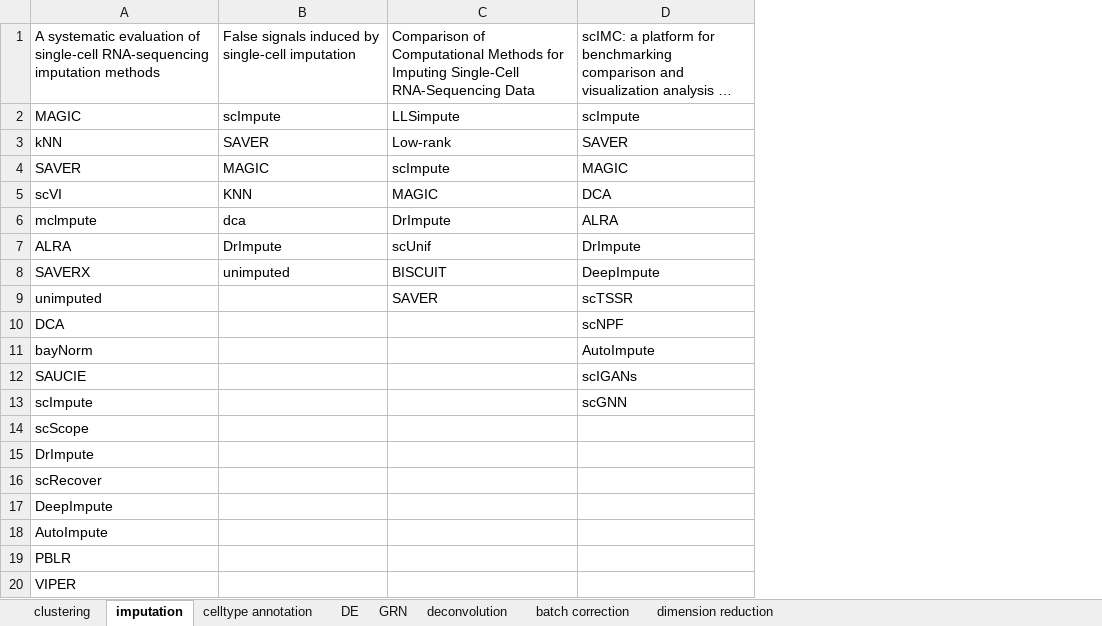
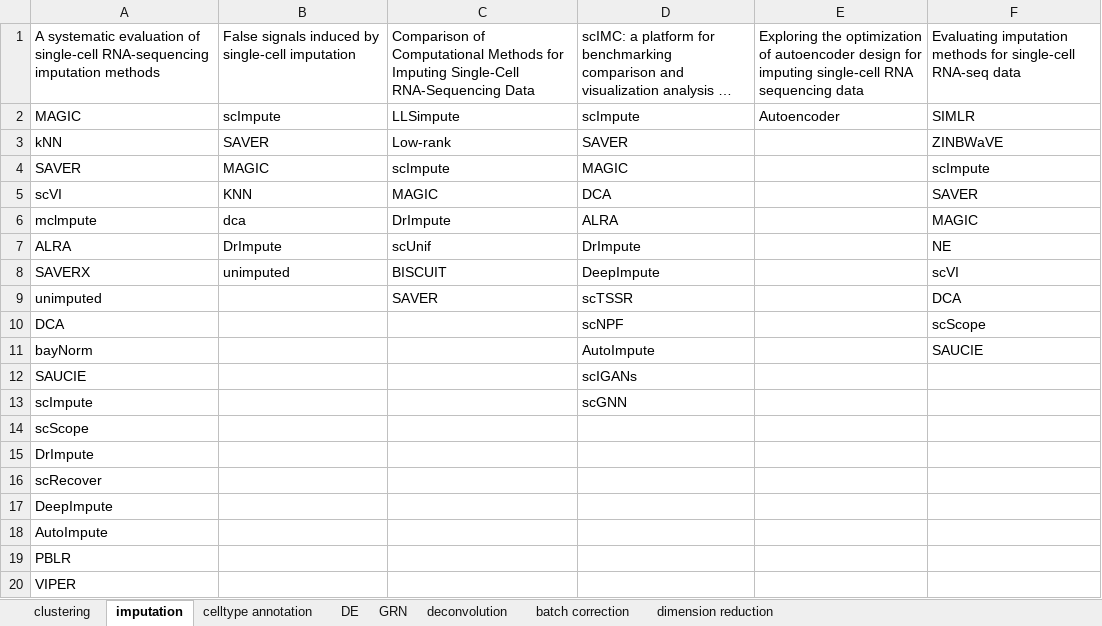
Before and after one commit to SydneyBioX/sc_bench_benchmark, an Excel workbook: review of benchmarking - ranking of methods.xlsx, sheet imputation, drawn as a sheet; long unchanged cells end in …; values as stored, in another font and other column widths than the file's, no borders; charts and pictures not drawn; the diff names each change by its address in the sheet, - before the commit and + after, or states it on an @@ line.

```diff
--- a/review of benchmarking - ranking of methods.xlsx (sheet imputation)
+++ b/review of benchmarking - ranking of methods.xlsx (sheet imputation)
+column E, rows 1-2: Exploring the optimization of autoencoder design for imputing single-cell RNA sequencing data | Autoencoder
+column F, rows 1-11: Evaluating imputation methods for single-cell RNA-seq data | SIMLR | ZINBWaVE | scImpute | SAVER | MAGIC | NE | scVI | DCA | scScope | SAUCIE
```
Also changed, not shown: sheet deconvolution, sheet celltype annotation, sheet GRN, review of benchmarking - dataset specificity of common benchmarking papers.xlsx, 11 other files.
